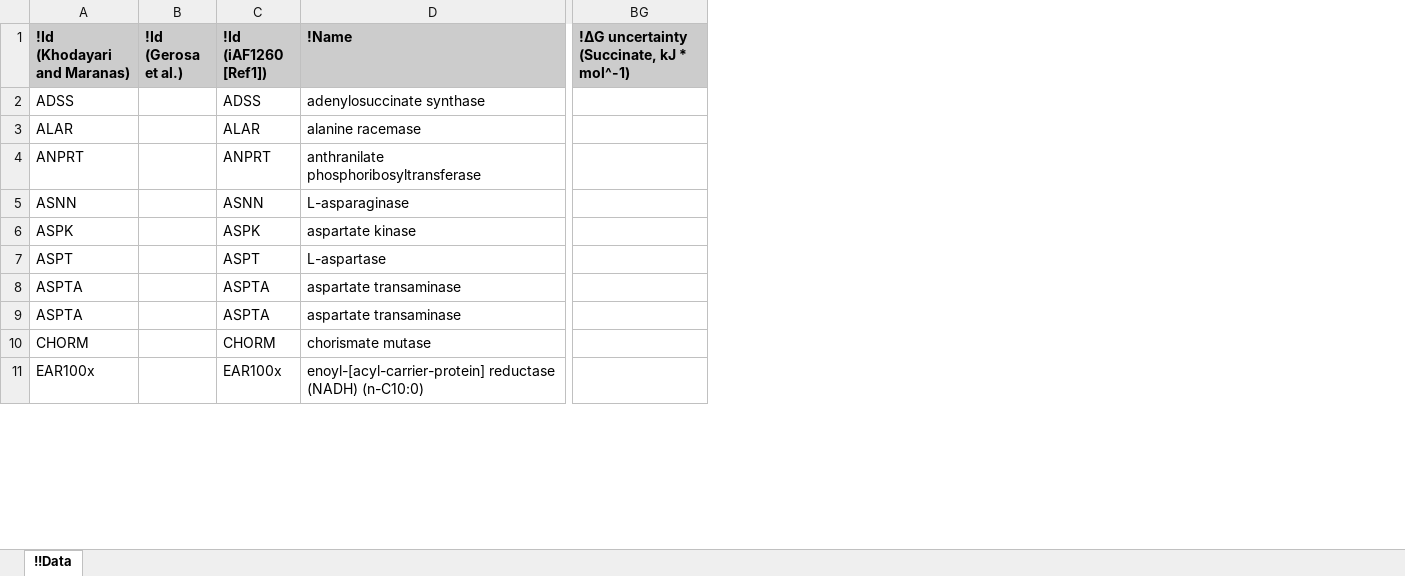
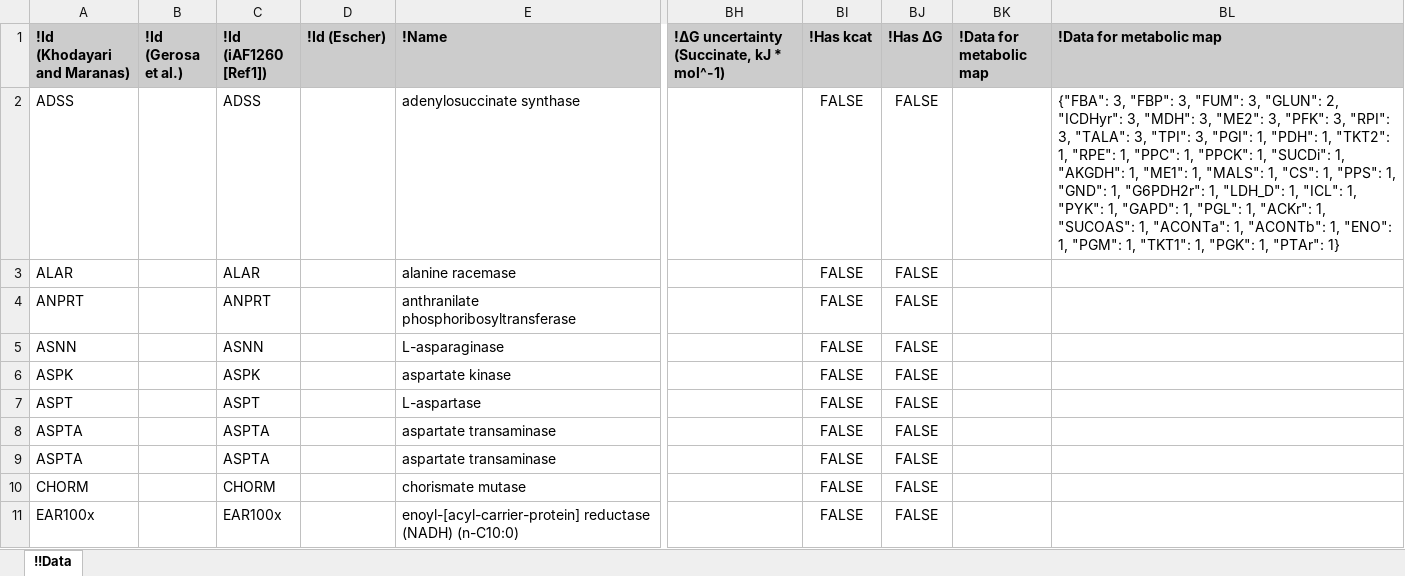
Before and after one commit to KarrLab/obj_tables, an Excel workbook: examples/metabolic_merged/data.merged.xlsx, sheet !!Data, drawn as a sheet; only a part is shown, gaps mark what is left out; values as stored, in another font and other column widths than the file's, no borders; the diff names each change by its address in the sheet, - before the commit and + after, or states it on an @@ line.

Commit message:
adding metabolic map for merged example

```diff
--- a/examples/metabolic_merged/data.merged.xlsx (sheet !!Data)
+++ b/examples/metabolic_merged/data.merged.xlsx (sheet !!Data)
+column D (!Id (Escher)), empty
+column BI (!Has kcat), rows 2-11: all FALSE
+column BJ (!Has ΔG), rows 2-11: all FALSE
+column BK (!Data for metabolic map), empty
+column BL (!Data for metabolic map), row 2: {"FBA": 3, "FBP": 3, "FUM": 3, "GLUN": 2, "ICDHyr": 3, "MDH": 3, "ME2": 3, "PFK": 3, "RPI": 3, "TALA": 3, "TPI": 3, "PGI": 1, "PDH": 1, "TKT2": 1, "RPE": 1, "PPC": 1, "PPCK": 1, "SUCDi": 1, "AKGDH": 1, "ME1": 1, "MALS": 1, "CS": 1, "PPS": 1, "GND": 1, "G6PDH2r": 1, "LDH_D": 1, "ICL": 1, "PYK": 1, "GAPD": 1, "PGL": 1, "ACKr": 1, "SUCOAS": 1, "ACONTa": 1, "ACONTb": 1, "ENO": 1, "PGM": 1, "TKT1": 1, "PGK": 1, "PTAr": 1}
```
Also changed, not shown: formulas that keep their value, 3 other files.
